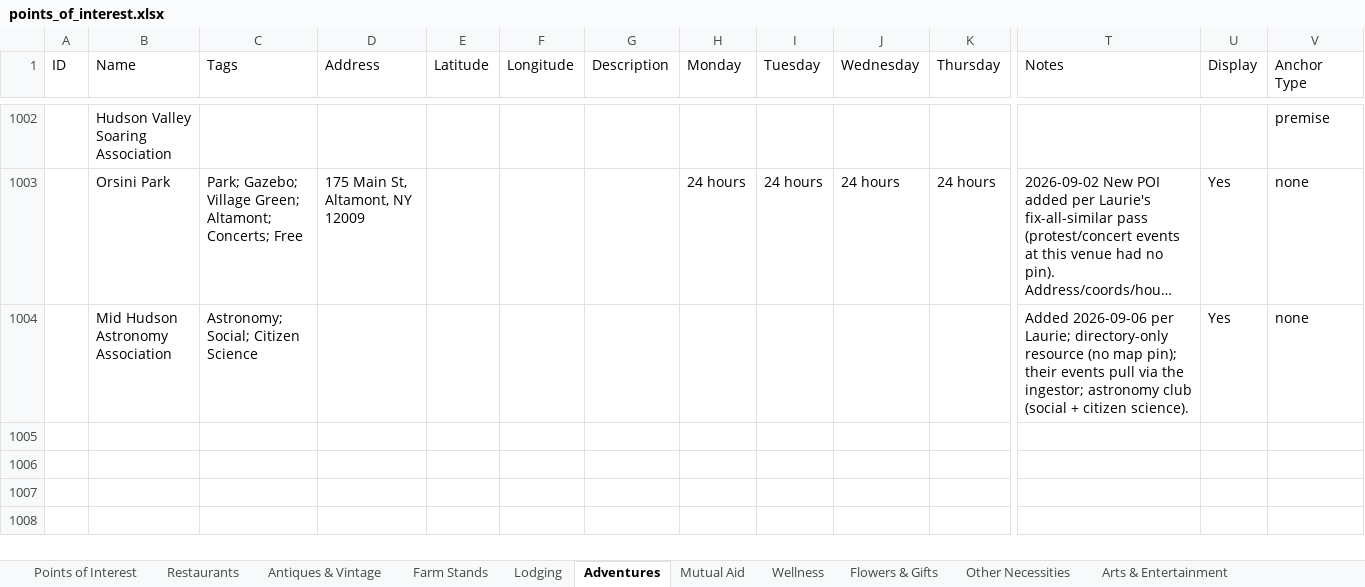
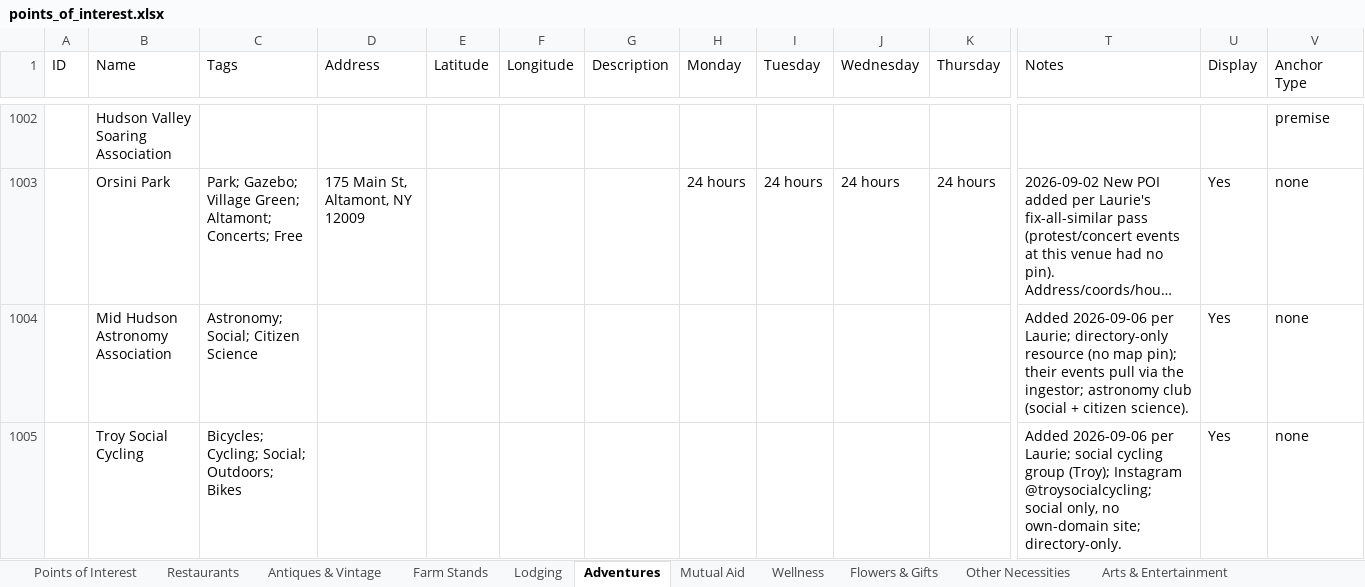
Before and after one commit to nyhilltowners/explore-the-hilltowns, an Excel workbook: data/points_of_interest.xlsx, sheet Adventures, drawn as a sheet; only a part is shown, gaps mark what is left out; long unchanged cells end in …; values as stored, in another font and other column widths than the file's, no borders; rows hold the shown columns only; the diff names each change by its address in the sheet, - before the commit and + after, or states it on an @@ line.

```diff
--- a/data/points_of_interest.xlsx (sheet Adventures)
+++ b/data/points_of_interest.xlsx (sheet Adventures)
+row 1005:  | Troy Social Cycling | Bicycles; Cycling; Social; Outdoors; Bikes |  |  |  |  |  |  |  |  | Added 2026-09-06 per Laurie; social cycling group (Troy); Instagram @troysocialcycling; social only, no own-domain site; directory-only. | Yes | none
```
Also changed, not shown: sheet Other Necessities, sheet Restaurants, sheet Arts & Entertainment, data/folklore_legends.xlsx, 1 other file.
